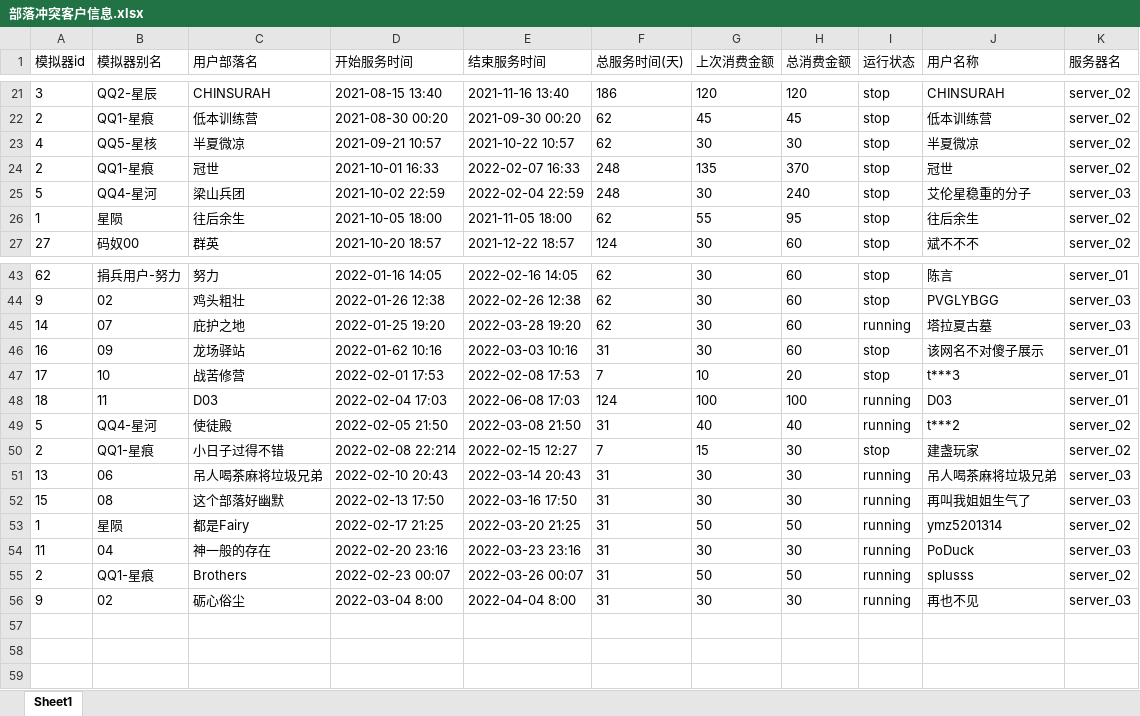
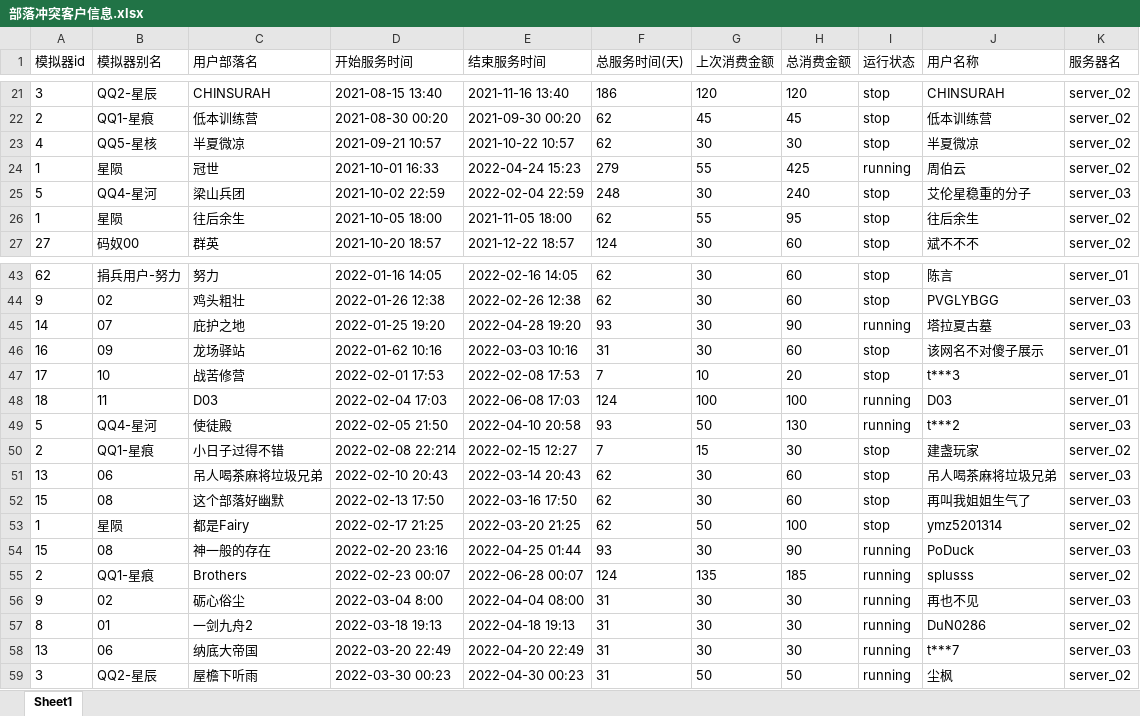
Before and after one commit to liuxingmoon/tool, an Excel workbook: 部落冲突客户信息.xlsx, sheet Sheet1, drawn as a sheet; only a part is shown, gaps mark what is left out; values as stored, in another font and other column widths than the file's, no borders; the diff covers the shown part only; the diff names each change by its address in the sheet, - before the commit and + after, or states it on an @@ line.

```diff
--- a/部落冲突客户信息.xlsx (sheet Sheet1)
+++ b/部落冲突客户信息.xlsx (sheet Sheet1)
-A24 (模拟器id): 2
+A24 (模拟器id): 1
-B24 (模拟器别名): QQ1-星痕
+B24 (模拟器别名): 星陨
-E24 (结束服务时间): 2022-02-07 16:33
+E24 (结束服务时间): 2022-04-24 15:23
-F24 (总服务时间(天)): 248
+F24 (总服务时间(天)): 279
-G24 (上次消费金额): 135
+G24 (上次消费金额): 55
-H24 (总消费金额): 370
+H24 (总消费金额): 425
-I24 (运行状态): stop
+I24 (运行状态): running
-J24 (用户名称): 冠世
+J24 (用户名称): 周伯云
-E45 (结束服务时间): 2022-03-28 19:20
+E45 (结束服务时间): 2022-04-28 19:20
-F45 (总服务时间(天)): 62
+F45 (总服务时间(天)): 93
-H45 (总消费金额): 60
+H45 (总消费金额): 90
-E49 (结束服务时间): 2022-03-08 21:50
+E49 (结束服务时间): 2022-04-10 20:58
-F49 (总服务时间(天)): 31
+F49 (总服务时间(天)): 93
-G49 (上次消费金额): 40
+G49 (上次消费金额): 50
-H49 (总消费金额): 40
+H49 (总消费金额): 130
-K49 (服务器名): server_02
+K49 (服务器名): server_03
-F51:F53 (总服务时间(天)): 31
+F51:F53 (总服务时间(天)): 62
-H51:H52 (总消费金额): 30
+H51:H52 (总消费金额): 60
-I51:I53 (运行状态): running
+I51:I53 (运行状态): stop
-H53 (总消费金额): 50
+H53 (总消费金额): 100
-A54 (模拟器id): 11
+A54 (模拟器id): 15
-B54 (模拟器别名): 04
+B54 (模拟器别名): 08
-E54 (结束服务时间): 2022-03-23 23:16
+E54 (结束服务时间): 2022-04-25 01:44
-F54 (总服务时间(天)): 31
+F54 (总服务时间(天)): 93
-H54 (总消费金额): 30
+H54 (总消费金额): 90
-E55 (结束服务时间): 2022-03-26 00:07
+E55 (结束服务时间): 2022-06-28 00:07
-F55 (总服务时间(天)): 31
+F55 (总服务时间(天)): 124
-G55 (上次消费金额): 50
+G55 (上次消费金额): 135
-H55 (总消费金额): 50
+H55 (总消费金额): 185
-E56 (结束服务时间): 2022-04-04 8:00
+E56 (结束服务时间): 2022-04-04 08:00
+row 57: 8 | 01 | 一剑九舟2 | 2022-03-18 19:13 | 2022-04-18 19:13 | 31 | 30 | 30 | running | DuN0286 | server_02
+row 58: 13 | 06 | 纳底大帝国 | 2022-03-20 22:49 | 2022-04-20 22:49 | 31 | 30 | 30 | running | t***7 | server_03
+row 59: 3 | QQ2-星辰 | 屋檐下听雨 | 2022-03-30 00:23 | 2022-04-30 00:23 | 31 | 50 | 50 | running | 尘枫 | server_02
```
Also changed, not shown: 16 edited cells elsewhere in this sheet, 股票信息.xlsx, 4 other files.
